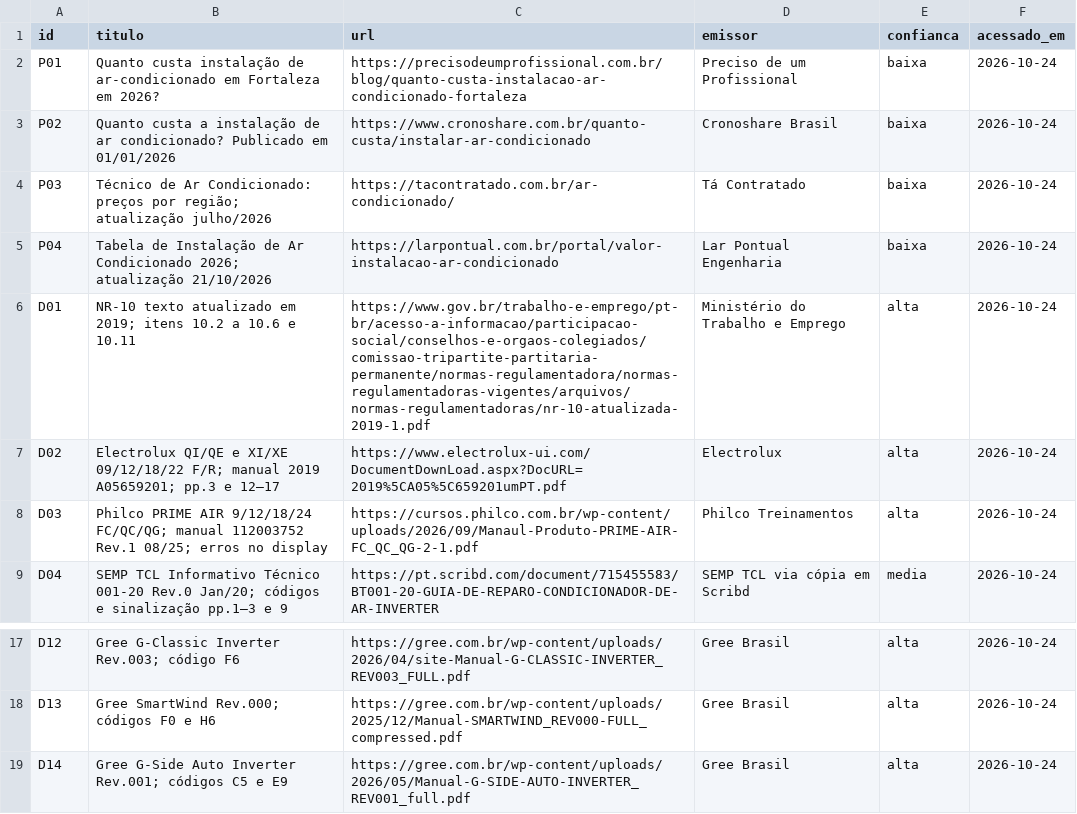
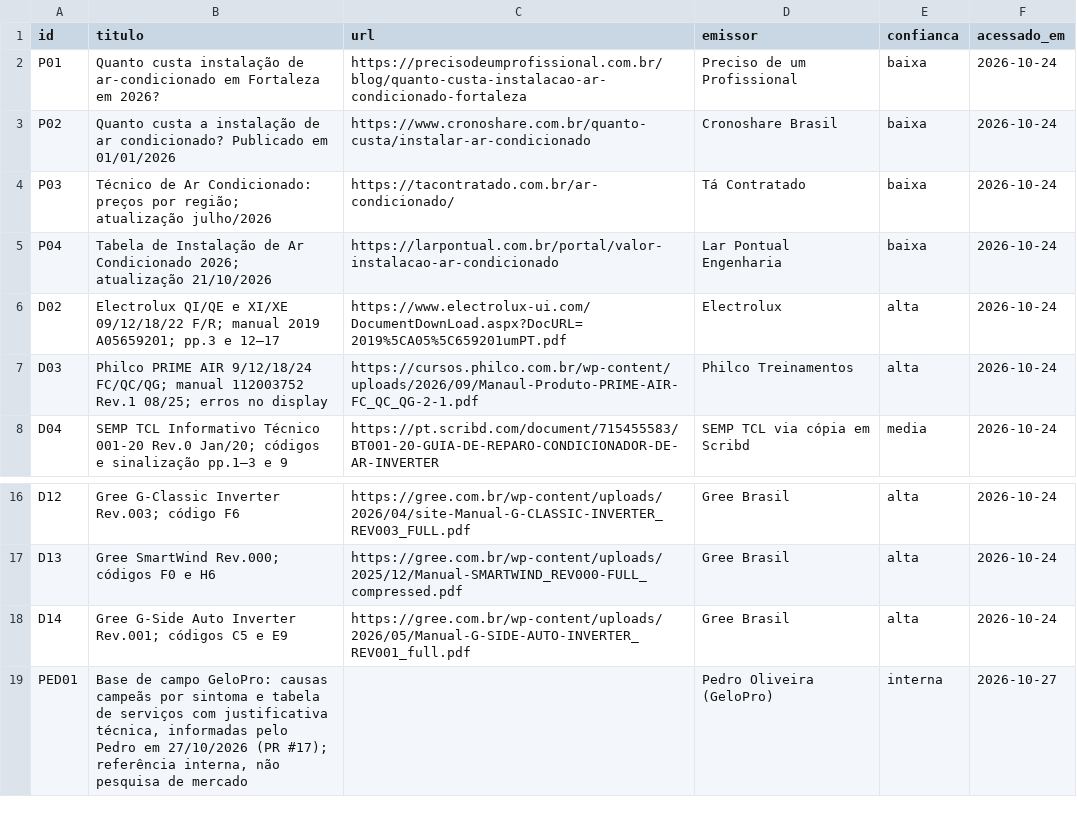
Before and after one commit to svnpedro/gelopro-app, a CSV file: base-tecnica/FONTES_novas.csv, drawn as a sheet; only a part is shown, gaps mark what is left out.

```diff
--- a/base-tecnica/FONTES_novas.csv
+++ b/base-tecnica/FONTES_novas.csv
@@ -5,3 +5,2 @@ P03,Técnico de Ar Condicionado: preços por região; atualização julho/2026,h
 P04,Tabela de Instalação de Ar Condicionado 2026; atualização 21/10/2026,https://larpontual.com.br/portal/valor-instalacao-ar-condicionado,Lar Pontual Engenharia,baixa,2026-10-24
-D01,NR-10 texto atualizado em 2019; itens 10.2 a 10.6 e 10.11,https://www.gov.br/trabalho-e-emprego/pt-br/acesso-a-informacao/participacao-social/conselhos-e-orgaos-colegiados/comissao-tripartite-partitaria-permanente/normas-regulamentadora/normas-regulamentadoras-vigentes/arquivos/normas-regulamentadoras/nr-10-atualizada-2019-1.pdf,Ministério do Trabalho e Emprego,alta,2026-10-24
 D02,Electrolux QI/QE e XI/XE 09/12/18/22 F/R; manual 2019 A05659201; pp.3 e 12–17,https://www.electrolux-ui.com/DocumentDownLoad.aspx?DocURL=2019%5CA05%5C659201umPT.pdf,Electrolux,alta,2026-10-24
@@ -19 +18,2 @@ D13,Gree SmartWind Rev.000; códigos F0 e H6,https://gree.com.br/wp-content/uplo
 D14,Gree G-Side Auto Inverter Rev.001; códigos C5 e E9,https://gree.com.br/wp-content/uploads/2026/05/Manual-G-SIDE-AUTO-INVERTER_REV001_full.pdf,Gree Brasil,alta,2026-10-24
+PED01,"Base de campo GeloPro: causas campeãs por sintoma e tabela de serviços com justificativa técnica, informadas pelo Pedro em 27/10/2026 (PR #17); referência interna, não pesquisa de mercado",,Pedro Oliveira (GeloPro),interna,2026-10-27
```
Also changed, not shown: base-tecnica/percursos_resultados.csv, base-tecnica/percursos_tecnico_etapas.csv, 8 other files.
